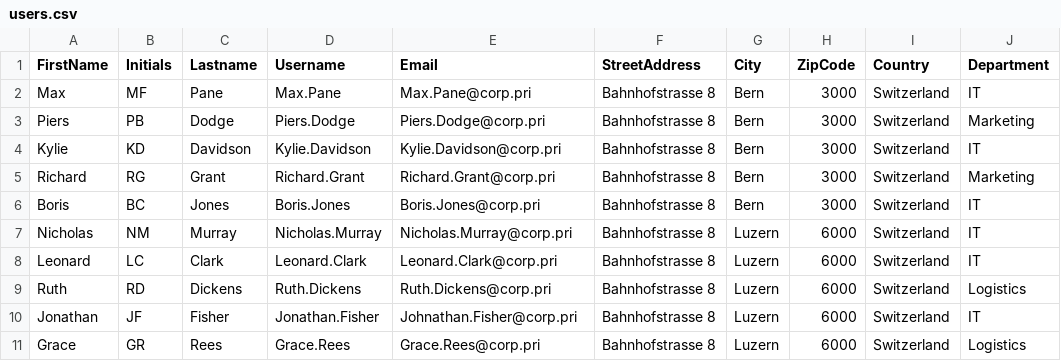
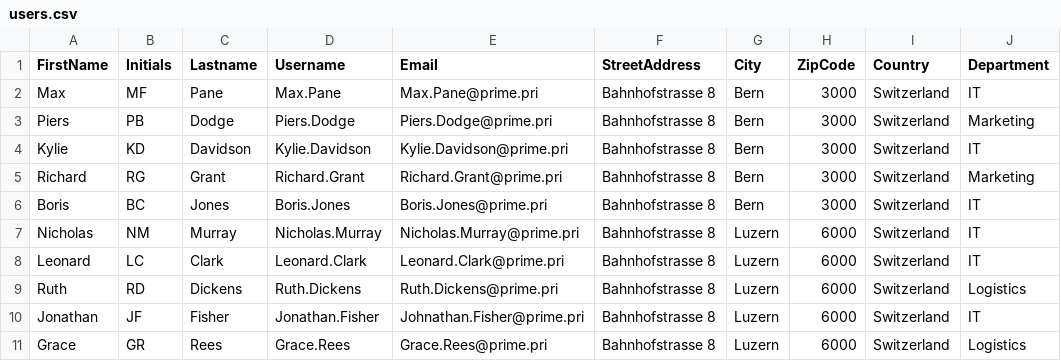
Before and after one commit to tomwechsler/Active_Directory_Manage_with_PowerShell, a CSV file: A03/users.csv, drawn as a sheet; only a part is shown; the diff names each change by its address in the sheet, - before the commit and + after, or states it on an @@ line.

```diff
--- a/A03/users.csv
+++ b/A03/users.csv
-E2 (Email): Max.Pane@corp.pri
+E2 (Email): Max.Pane@prime.pri
-E3 (Email): Piers.Dodge@corp.pri
+E3 (Email): Piers.Dodge@prime.pri
-E4 (Email): Kylie.Davidson@corp.pri
+E4 (Email): Kylie.Davidson@prime.pri
-E5 (Email): Richard.Grant@corp.pri
+E5 (Email): Richard.Grant@prime.pri
-E6 (Email): Boris.Jones@corp.pri
+E6 (Email): Boris.Jones@prime.pri
-E7 (Email): Nicholas.Murray@corp.pri
+E7 (Email): Nicholas.Murray@prime.pri
-E8 (Email): Leonard.Clark@corp.pri
+E8 (Email): Leonard.Clark@prime.pri
-E9 (Email): Ruth.Dickens@corp.pri
+E9 (Email): Ruth.Dickens@prime.pri
-E10 (Email): Johnathan.Fisher@corp.pri
+E10 (Email): Johnathan.Fisher@prime.pri
-E11 (Email): Grace.Rees@corp.pri
+E11 (Email): Grace.Rees@prime.pri
```
Also changed, not shown: 2 other files.
